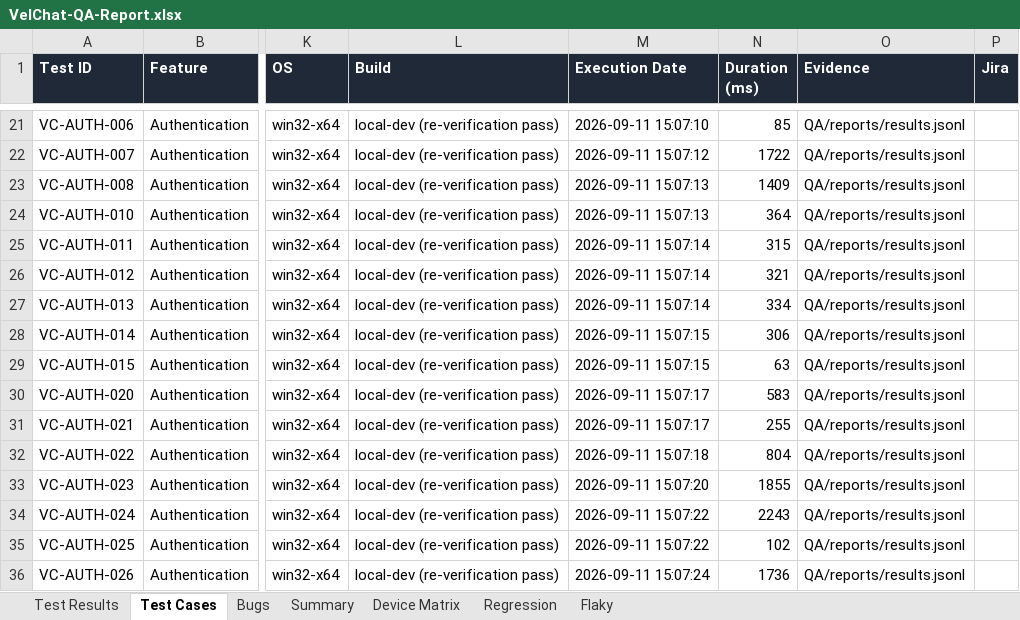
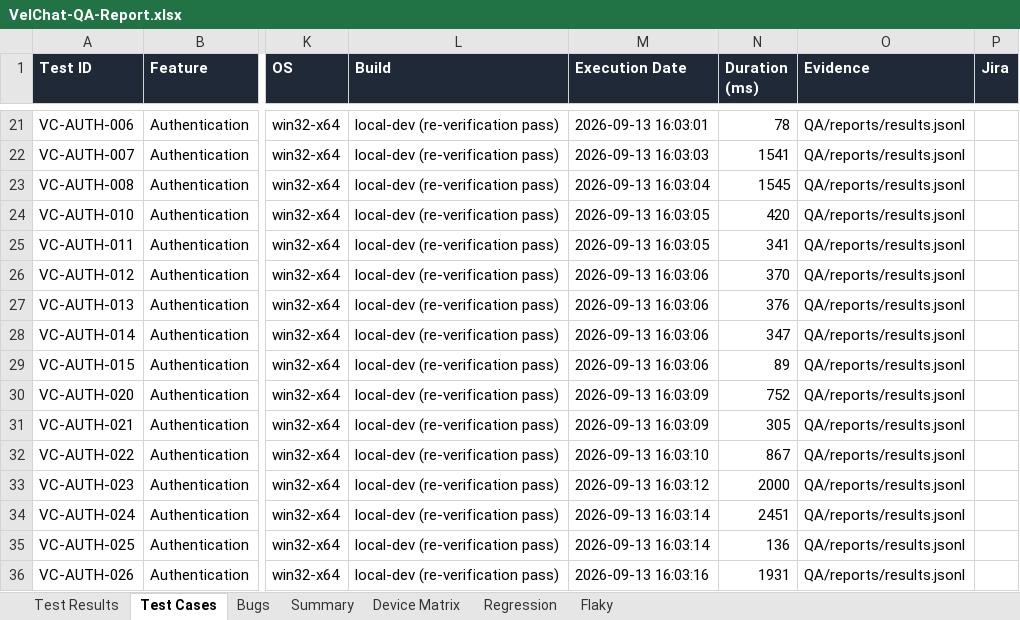
Before and after one commit to VELCART/VELCHAT-MOBILE-FRONTEND, an Excel workbook: QA/reports/VelChat-QA-Report.xlsx, sheet Test Cases, drawn as a sheet; only a part is shown, gaps mark what is left out; values as stored, in another font and other column widths than the file's, no borders; the diff covers the shown part only; the diff names each change by its address in the sheet, - before the commit and + after, or states it on an @@ line.

```diff
--- a/QA/reports/VelChat-QA-Report.xlsx (sheet Test Cases)
+++ b/QA/reports/VelChat-QA-Report.xlsx (sheet Test Cases)
-M21 (Execution Date): 2026-09-11 15:07:10
+M21 (Execution Date): 2026-09-13 16:03:01
-N21 (Duration (ms)): 85
+N21 (Duration (ms)): 78
-M22 (Execution Date): 2026-09-11 15:07:12
+M22 (Execution Date): 2026-09-13 16:03:03
-N22 (Duration (ms)): 1722
+N22 (Duration (ms)): 1541
-M23 (Execution Date): 2026-09-11 15:07:13
+M23 (Execution Date): 2026-09-13 16:03:04
-N23 (Duration (ms)): 1409
+N23 (Duration (ms)): 1545
-M24 (Execution Date): 2026-09-11 15:07:13
+M24 (Execution Date): 2026-09-13 16:03:05
-N24 (Duration (ms)): 364
+N24 (Duration (ms)): 420
-M25 (Execution Date): 2026-09-11 15:07:14
+M25 (Execution Date): 2026-09-13 16:03:05
-N25 (Duration (ms)): 315
+N25 (Duration (ms)): 341
-M26:M27 (Execution Date): 2026-09-11 15:07:14
+M26:M27 (Execution Date): 2026-09-13 16:03:06
-N26 (Duration (ms)): 321
+N26 (Duration (ms)): 370
-N27 (Duration (ms)): 334
+N27 (Duration (ms)): 376
-M28:M29 (Execution Date): 2026-09-11 15:07:15
+M28:M29 (Execution Date): 2026-09-13 16:03:06
-N28 (Duration (ms)): 306
+N28 (Duration (ms)): 347
-N29 (Duration (ms)): 63
+N29 (Duration (ms)): 89
-M30:M31 (Execution Date): 2026-09-11 15:07:17
+M30:M31 (Execution Date): 2026-09-13 16:03:09
-N30 (Duration (ms)): 583
+N30 (Duration (ms)): 752
-N31 (Duration (ms)): 255
+N31 (Duration (ms)): 305
-M32 (Execution Date): 2026-09-11 15:07:18
+M32 (Execution Date): 2026-09-13 16:03:10
-N32 (Duration (ms)): 804
+N32 (Duration (ms)): 867
-M33 (Execution Date): 2026-09-11 15:07:20
+M33 (Execution Date): 2026-09-13 16:03:12
-N33 (Duration (ms)): 1855
+N33 (Duration (ms)): 2000
-M34:M35 (Execution Date): 2026-09-11 15:07:22
+M34:M35 (Execution Date): 2026-09-13 16:03:14
-N34 (Duration (ms)): 2243
+N34 (Duration (ms)): 2451
-N35 (Duration (ms)): 102
+N35 (Duration (ms)): 136
-M36 (Execution Date): 2026-09-11 15:07:24
+M36 (Execution Date): 2026-09-13 16:03:16
-N36 (Duration (ms)): 1736
+N36 (Duration (ms)): 1931
```
Also changed, not shown: 156 edited cells and cell formats elsewhere in this sheet, sheet Bugs, sheet Flaky, sheet Test Results, sheet Summary, sheet Device Matrix.
